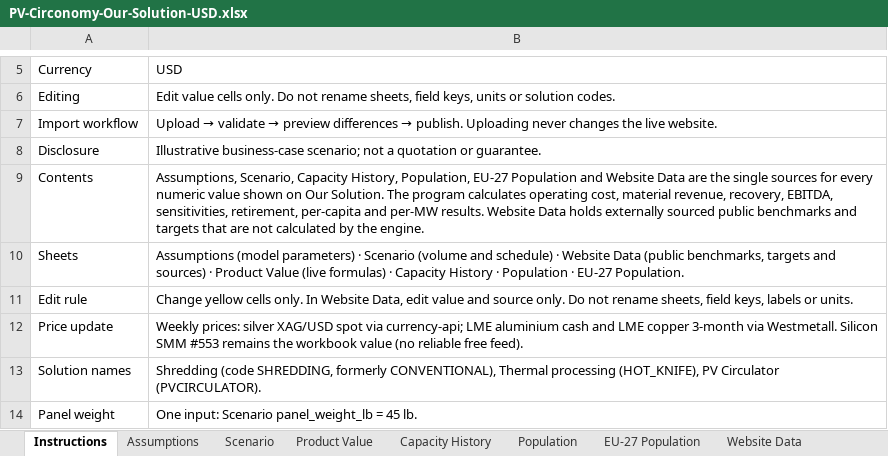
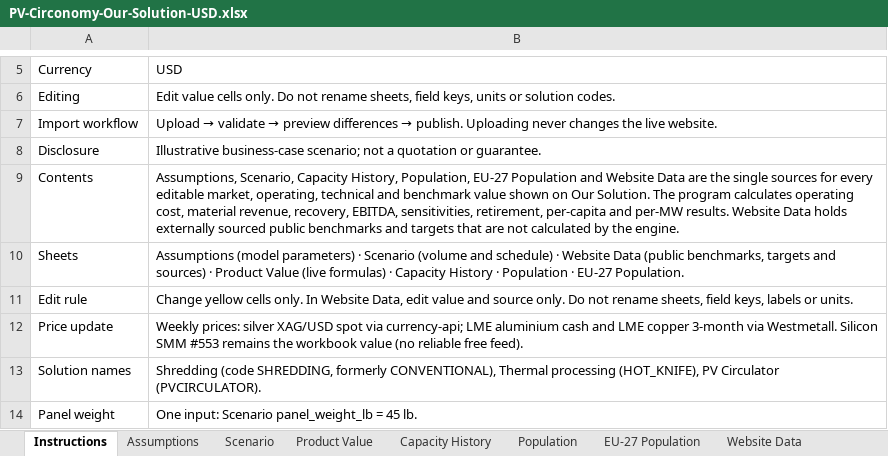
Before and after one commit to andrewhung1028/PVCirconomy, an Excel workbook: exports/PV-Circonomy-Our-Solution-USD.xlsx, sheet Instructions, drawn as a sheet; only a part is shown, gaps mark what is left out; values as stored, in another font and other column widths than the file's, no borders; the diff names each change by its address in the sheet, - before the commit and + after, or states it on an @@ line.

Commit message:
Clarify workbook data scope

```diff
--- a/exports/PV-Circonomy-Our-Solution-USD.xlsx (sheet Instructions)
+++ b/exports/PV-Circonomy-Our-Solution-USD.xlsx (sheet Instructions)
-B9: …for every numeric value shown…
+B9: …for every editable market, operating, technical and benchmark value shown…
```
Also changed, not shown: 2 other files.
